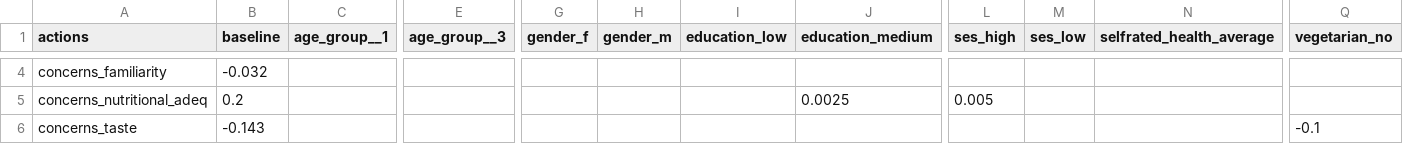
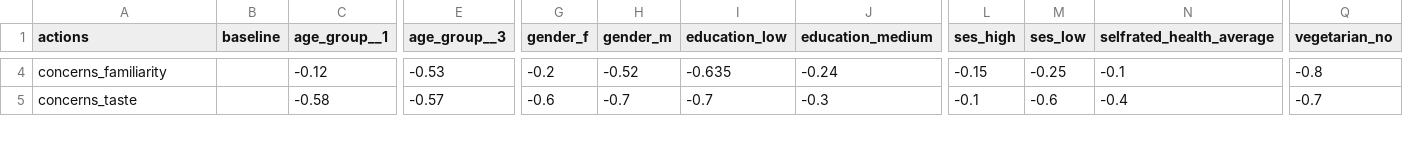
Before and after one commit to Astrid-p/SOCPD, a CSV file: parameters_demo/agent_behaviors_on_vegetarian.csv, drawn as a sheet; only a part is shown, gaps mark what is left out; removed rows and columns are numbered as before the commit, all else as after; rows hold the shown columns only; the diff covers the shown part only; the diff names each change by its address in the sheet, - before the commit and + after, or states it on an @@ line.

```diff
--- a/parameters_demo/agent_behaviors_on_vegetarian.csv
+++ b/parameters_demo/agent_behaviors_on_vegetarian.csv
-B4 (baseline): -0.032
+B4 (baseline): (empty)
-C4 (age_group__1): (empty)
+C4 (age_group__1): -0.12
-E4 (age_group__3): (empty)
+E4 (age_group__3): -0.53
-G4 (gender_f): (empty)
+G4 (gender_f): -0.2
-H4 (gender_m): (empty)
+H4 (gender_m): -0.52
-I4 (education_low): (empty)
+I4 (education_low): -0.635
-J4 (education_medium): (empty)
+J4 (education_medium): -0.24
-L4 (ses_high): (empty)
+L4 (ses_high): -0.15
-M4 (ses_low): (empty)
+M4 (ses_low): -0.25
-N4 (selfrated_health_average): (empty)
+N4 (selfrated_health_average): -0.1
-Q4 (vegetarian_no): (empty)
+Q4 (vegetarian_no): -0.8
-row 5: concerns_nutritional_adeq | 0.2 |  |  |  |  |  | 0.0025 | 0.005
-B5 (baseline): -0.143
+B5 (baseline): (empty)
-C5 (age_group__1): (empty)
+C5 (age_group__1): -0.58
-E5 (age_group__3): (empty)
+E5 (age_group__3): -0.57
-G5 (gender_f): (empty)
+G5 (gender_f): -0.6
-H5 (gender_m): (empty)
+H5 (gender_m): -0.7
-I5 (education_low): (empty)
+I5 (education_low): -0.7
-J5 (education_medium): (empty)
+J5 (education_medium): -0.3
-L5 (ses_high): (empty)
+L5 (ses_high): -0.1
-M5 (ses_low): (empty)
+M5 (ses_low): -0.6
-N5 (selfrated_health_average): (empty)
+N5 (selfrated_health_average): -0.4
-Q5 (vegetarian_no): -0.1
+Q5 (vegetarian_no): -0.7
```
Also changed, not shown: 1 added row, 1 removed row and 115 edited cells elsewhere in this file, 15 other files.
